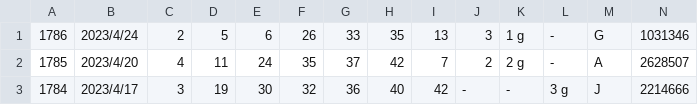
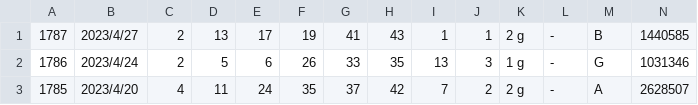
Before and after one commit to vpn62399/memo, a CSV file: loto6.csv, drawn as a sheet; only a part is shown; the shorter side is filled out with more unchanged rows; the diff names each change by its address in the sheet, - before the commit and + after, or states it on an @@ line.

```diff
--- a/loto6.csv
+++ b/loto6.csv
+row 1: 1787 | 2023/4/27 | 2 | 13 | 17 | 19 | 41 | 43 | 1 | 1 | 2 g | - | B | 1440585
```
Also changed, not shown: loto6c.csv, loto7.csv, 12 other files.
